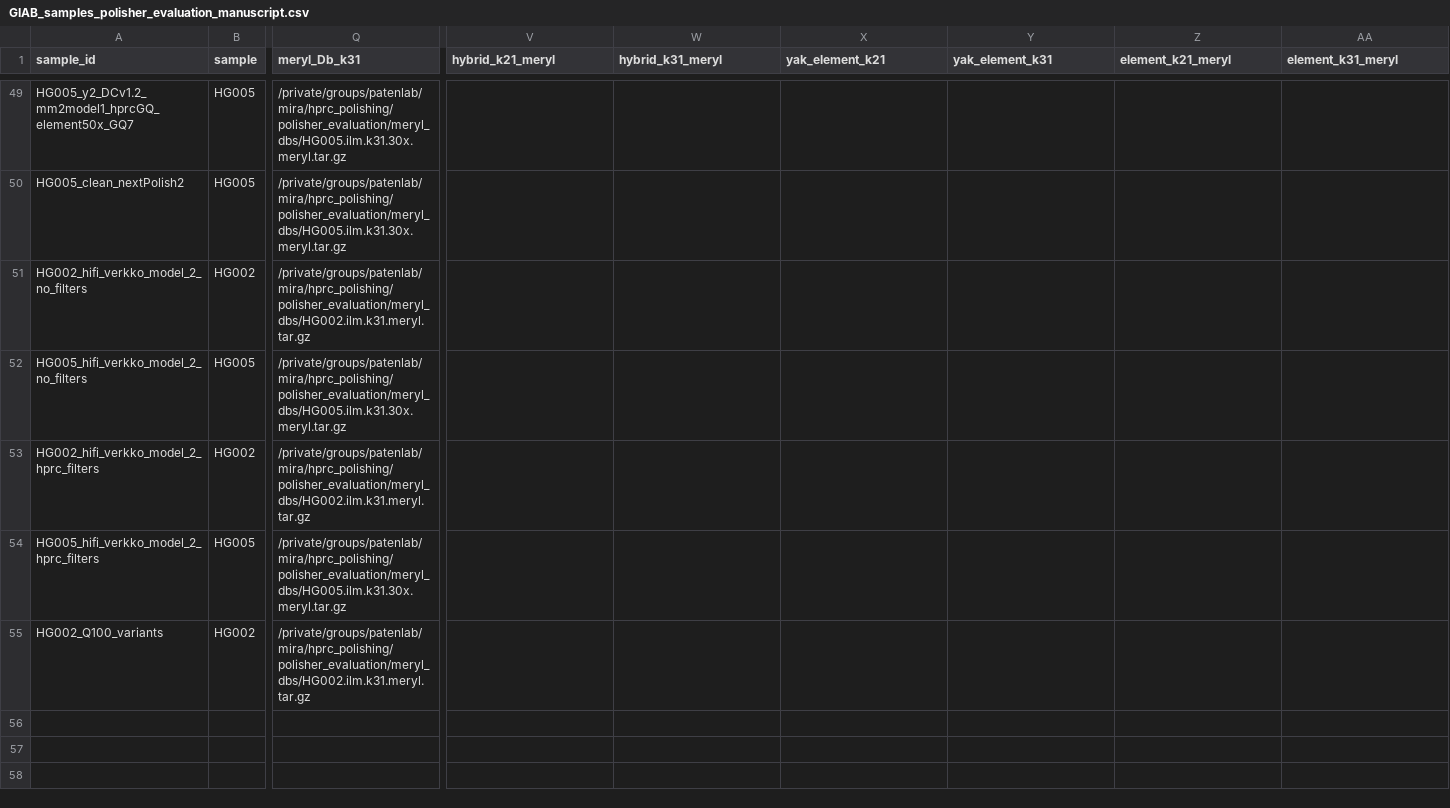
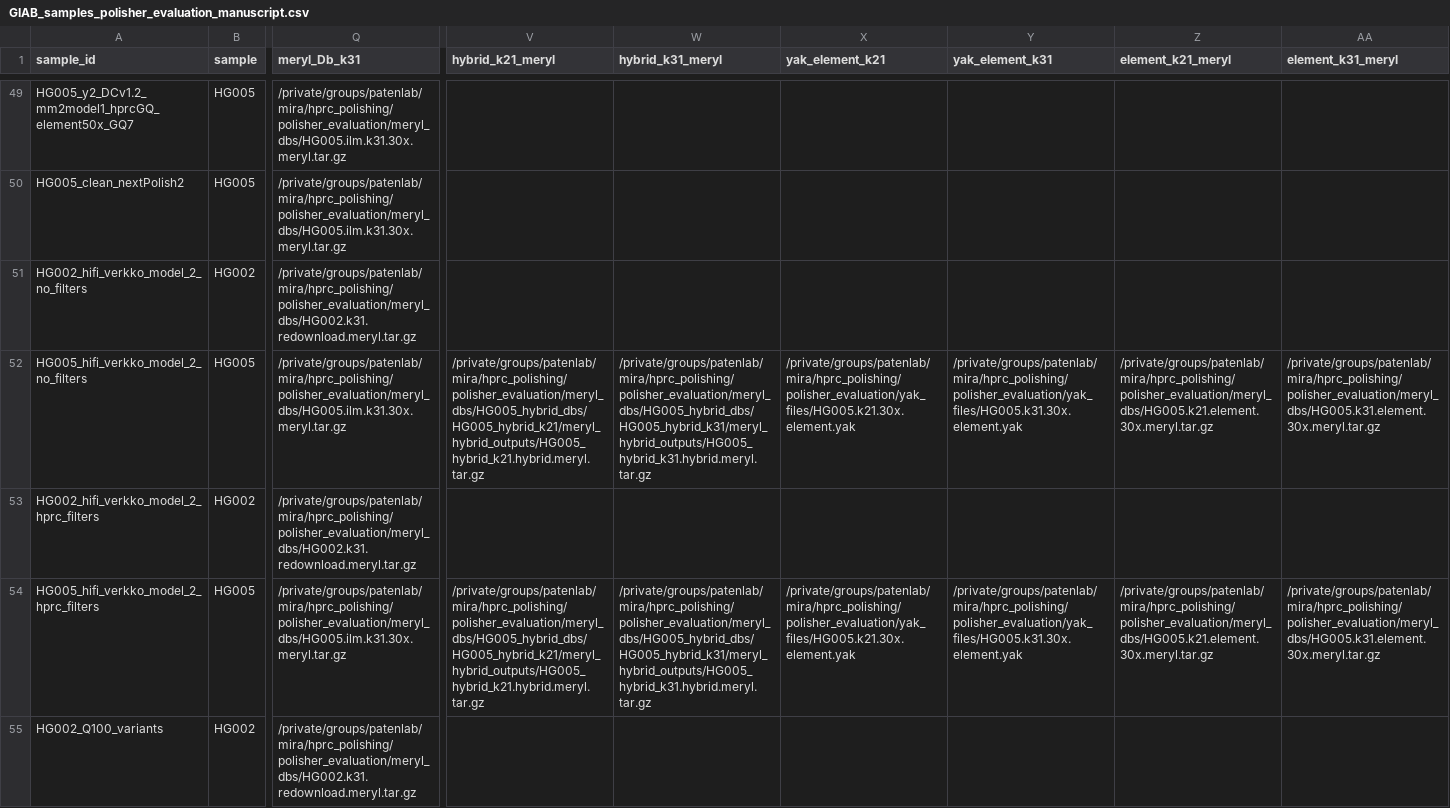
Before and after one commit to miramastoras/phoenix_batch_submissions, a CSV file: polishing/hprc_polishing_QC_no_meryl/GIAB_samples_DP_manuscript_k31/GIAB_samples_polisher_evaluation_manuscript.csv, drawn as a sheet; only a part is shown, gaps mark what is left out; the diff names each change by its address in the sheet, - before the commit and + after, or states it on an @@ line.

Commit message:
remade meryl db

```diff
--- a/polishing/hprc_polishing_QC_no_meryl/GIAB_samples_DP_manuscript_k31/GIAB_samples_polisher_evaluation_manuscript.csv
+++ b/polishing/hprc_polishing_QC_no_meryl/GIAB_samples_DP_manuscript_k31/GIAB_samples_polisher_evaluation_manuscript.csv
-Q51 (meryl_Db_k31): /private/groups/patenlab/mira/hprc_polishing/polisher_evaluation/meryl_dbs/HG002.ilm.k31.meryl.tar.gz
+Q51 (meryl_Db_k31): /private/groups/patenlab/mira/hprc_polishing/polisher_evaluation/meryl_dbs/HG002.k31.redownload.meryl.tar.gz
-V52 (hybrid_k21_meryl): (empty)
+V52 (hybrid_k21_meryl): /private/groups/patenlab/mira/hprc_polishing/polisher_evaluation/meryl_dbs/HG005_hybrid_dbs/HG005_hybrid_k21/meryl_hybrid_outputs/HG005_hybrid_k21.hybrid.meryl.tar.gz
-W52 (hybrid_k31_meryl): (empty)
+W52 (hybrid_k31_meryl): /private/groups/patenlab/mira/hprc_polishing/polisher_evaluation/meryl_dbs/HG005_hybrid_dbs/HG005_hybrid_k31/meryl_hybrid_outputs/HG005_hybrid_k31.hybrid.meryl.tar.gz
-X52 (yak_element_k21): (empty)
+X52 (yak_element_k21): /private/groups/patenlab/mira/hprc_polishing/polisher_evaluation/yak_files/HG005.k21.30x.element.yak
-Y52 (yak_element_k31): (empty)
+Y52 (yak_element_k31): /private/groups/patenlab/mira/hprc_polishing/polisher_evaluation/yak_files/HG005.k31.30x.element.yak
-Z52 (element_k21_meryl): (empty)
+Z52 (element_k21_meryl): /private/groups/patenlab/mira/hprc_polishing/polisher_evaluation/meryl_dbs/HG005.k21.element.30x.meryl.tar.gz
-AA52 (element_k31_meryl): (empty)
+AA52 (element_k31_meryl): /private/groups/patenlab/mira/hprc_polishing/polisher_evaluation/meryl_dbs/HG005.k31.element.30x.meryl.tar.gz
-Q53 (meryl_Db_k31): /private/groups/patenlab/mira/hprc_polishing/polisher_evaluation/meryl_dbs/HG002.ilm.k31.meryl.tar.gz
+Q53 (meryl_Db_k31): /private/groups/patenlab/mira/hprc_polishing/polisher_evaluation/meryl_dbs/HG002.k31.redownload.meryl.tar.gz
-V54 (hybrid_k21_meryl): (empty)
+V54 (hybrid_k21_meryl): /private/groups/patenlab/mira/hprc_polishing/polisher_evaluation/meryl_dbs/HG005_hybrid_dbs/HG005_hybrid_k21/meryl_hybrid_outputs/HG005_hybrid_k21.hybrid.meryl.tar.gz
-W54 (hybrid_k31_meryl): (empty)
+W54 (hybrid_k31_meryl): /private/groups/patenlab/mira/hprc_polishing/polisher_evaluation/meryl_dbs/HG005_hybrid_dbs/HG005_hybrid_k31/meryl_hybrid_outputs/HG005_hybrid_k31.hybrid.meryl.tar.gz
-X54 (yak_element_k21): (empty)
+X54 (yak_element_k21): /private/groups/patenlab/mira/hprc_polishing/polisher_evaluation/yak_files/HG005.k21.30x.element.yak
-Y54 (yak_element_k31): (empty)
+Y54 (yak_element_k31): /private/groups/patenlab/mira/hprc_polishing/polisher_evaluation/yak_files/HG005.k31.30x.element.yak
-Z54 (element_k21_meryl): (empty)
+Z54 (element_k21_meryl): /private/groups/patenlab/mira/hprc_polishing/polisher_evaluation/meryl_dbs/HG005.k21.element.30x.meryl.tar.gz
-AA54 (element_k31_meryl): (empty)
+AA54 (element_k31_meryl): /private/groups/patenlab/mira/hprc_polishing/polisher_evaluation/meryl_dbs/HG005.k31.element.30x.meryl.tar.gz
-Q55 (meryl_Db_k31): /private/groups/patenlab/mira/hprc_polishing/polisher_evaluation/meryl_dbs/HG002.ilm.k31.meryl.tar.gz
+Q55 (meryl_Db_k31): /private/groups/patenlab/mira/hprc_polishing/polisher_evaluation/meryl_dbs/HG002.k31.redownload.meryl.tar.gz
```
Also changed, not shown: 3 other files.
